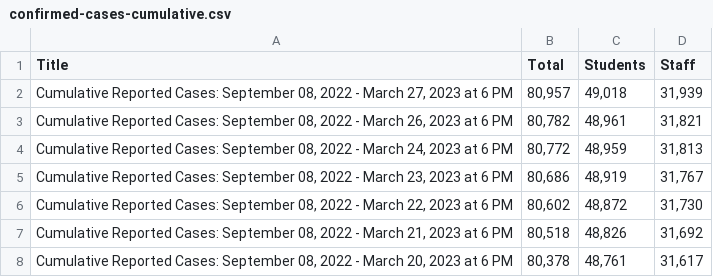
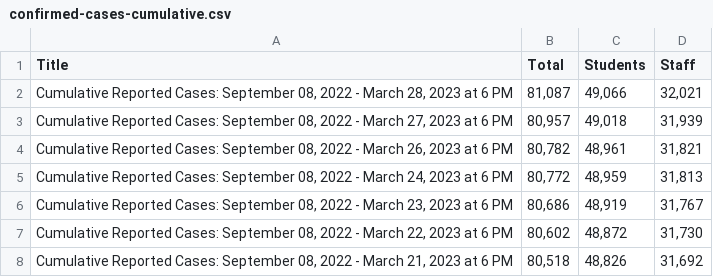
Before and after one commit to couchand/nyc-doe-covid-interventions, a CSV file: csv/confirmed-cases-cumulative.csv, drawn as a sheet; only a part is shown; the shorter side is filled out with more unchanged rows; the diff names each change by its address in the sheet, - before the commit and + after, or states it on an @@ line.

```diff
--- a/csv/confirmed-cases-cumulative.csv
+++ b/csv/confirmed-cases-cumulative.csv
+row 2: Cumulative Reported Cases: September 08, 2022 - March 28, 2023 at 6 PM | 81,087 | 49,066 | 32,021
```
Also changed, not shown: csv/actions-charter.csv, csv/actions.csv, 1 other file.
